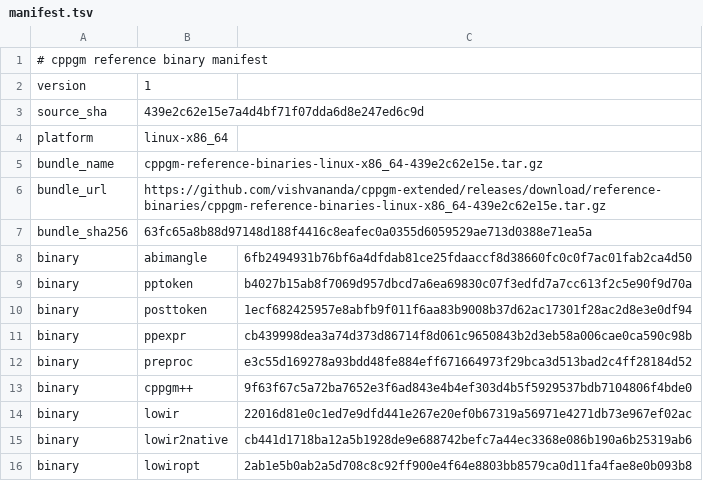
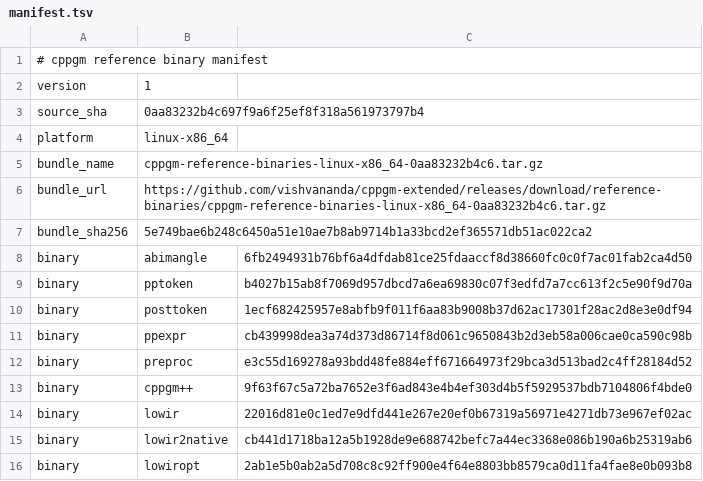
Before and after one commit to vishvananda/cppgm-assignments, a TSV file: reference-binaries/manifest.tsv, drawn as a sheet.

Commit message:
Export assignments from cppgm-extended 0aa83232b4c6

```diff
--- a/reference-binaries/manifest.tsv
+++ b/reference-binaries/manifest.tsv
@@ -2,7 +2,7 @@
 version	1
-source_sha	439e2c62e15e7a4d4bf71f07dda6d8e247ed6c9d
+source_sha	0aa83232b4c697f9a6f25ef8f318a561973797b4
 platform	linux-x86_64
-bundle_name	cppgm-reference-binaries-linux-x86_64-439e2c62e15e.tar.gz
-bundle_url	https://github.com/vishvananda/cppgm-extended/releases/download/reference-binaries/cppgm-reference-binaries-linux-x86_64-439e2c62e15e.tar.gz
-bundle_sha256	63fc65a8b88d97148d188f4416c8eafec0a0355d6059529ae713d0388e71ea5a
+bundle_name	cppgm-reference-binaries-linux-x86_64-0aa83232b4c6.tar.gz
+bundle_url	https://github.com/vishvananda/cppgm-extended/releases/download/reference-binaries/cppgm-reference-binaries-linux-x86_64-0aa83232b4c6.tar.gz
+bundle_sha256	5e749bae6b248c6450a51e10ae7b8ab9714b1a33bcd2ef365571db51ac022ca2
 binary	abimangle	6fb2494931b76bf6a4dfdab81ce25fdaaccf8d38660fc0c0f7ac01fab2ca4d50
```
